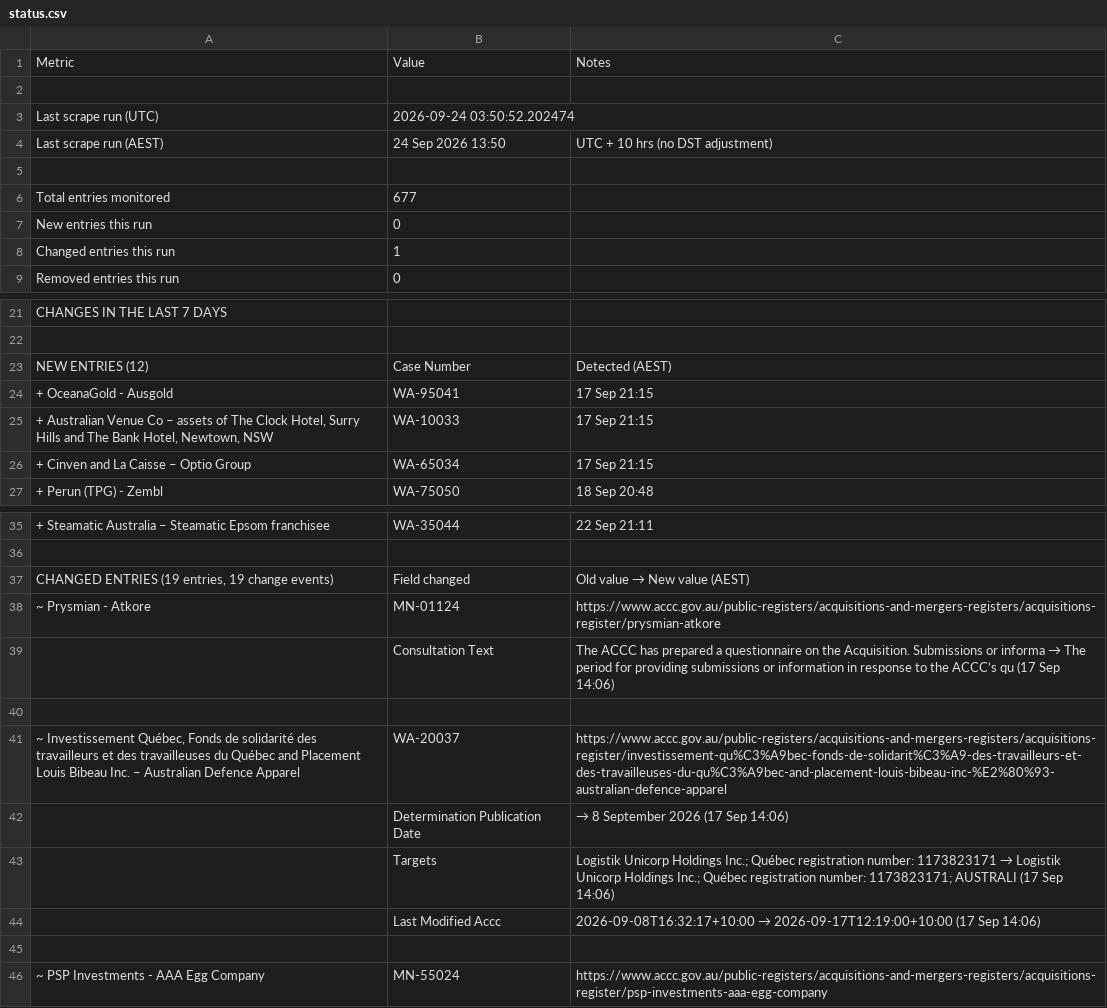
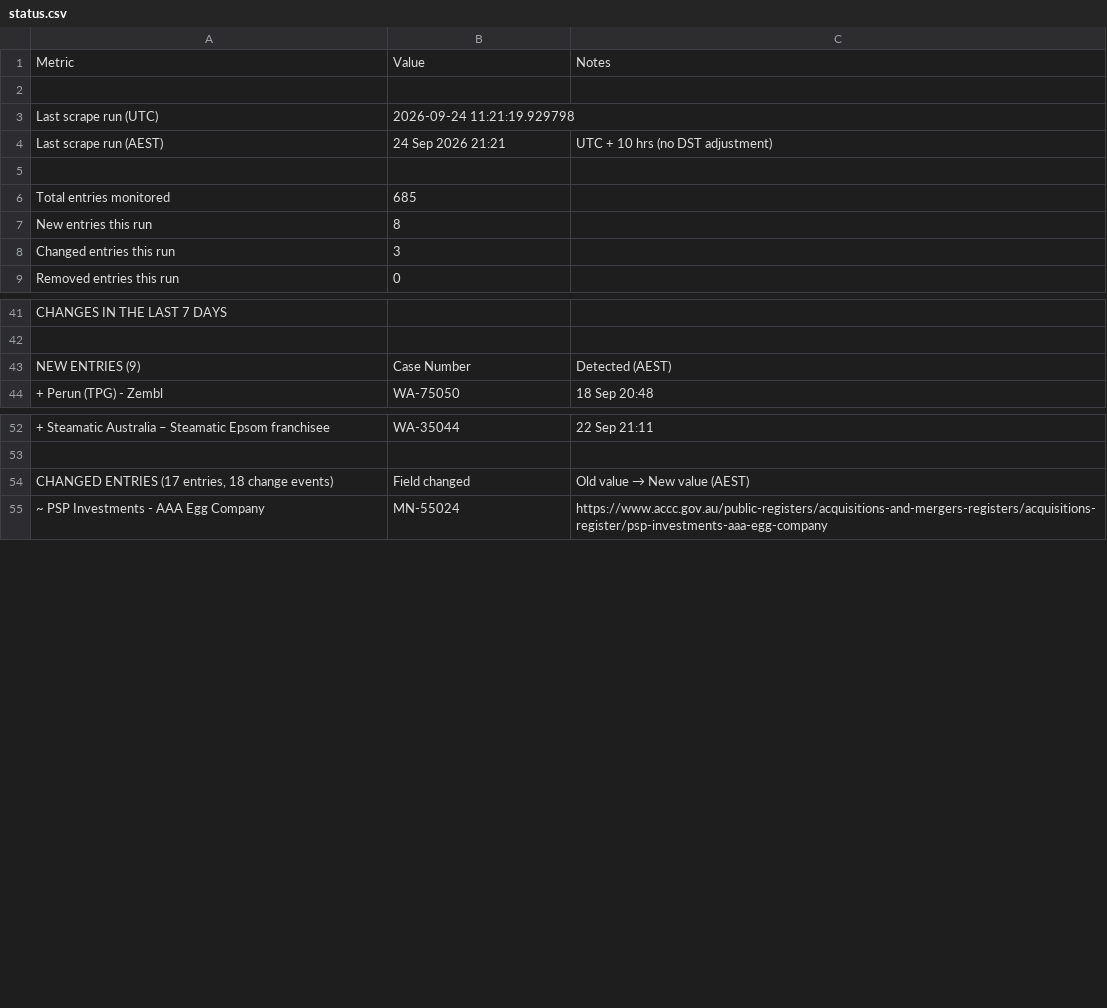
Before and after one commit to Test0112358/notification-check, a CSV file: data/status.csv, drawn as a sheet; only a part is shown, gaps mark what is left out; the diff covers the shown part only.

```diff
--- a/data/status.csv
+++ b/data/status.csv
@@ -2,8 +2,8 @@
 ,,
-Last scrape run (UTC),2026-09-24 03:50:52.202474,
-Last scrape run (AEST),24 Sep 2026  13:50,UTC + 10 hrs (no DST adjustment)
+Last scrape run (UTC),2026-09-24 11:21:19.929798,
+Last scrape run (AEST),24 Sep 2026  21:21,UTC + 10 hrs (no DST adjustment)
 ,,
-Total entries monitored,677,
-New entries this run,0,
-Changed entries this run,1,
+Total entries monitored,685,
+New entries this run,8,
+Changed entries this run,3,
 Removed entries this run,0,
@@ -22,6 +42,3 @@ CHANGES IN THE LAST 7 DAYS,,
 ,,
-NEW ENTRIES (12),Case Number,Detected (AEST)
-+ OceanaGold - Ausgold,WA-95041,17 Sep  21:15
-"+ Australian Venue Co – assets of The Clock Hotel, Surry Hills and The Bank Hotel, Newtown, NSW",WA-10033,17 Sep  21:15
-+ Cinven and La Caisse – Optio Group,WA-65034,17 Sep  21:15
+NEW ENTRIES (9),Case Number,Detected (AEST)
 + Perun (TPG) - Zembl,WA-75050,18 Sep  20:48
@@ -36,11 +53,3 @@ NEW ENTRIES (12),Case Number,Detected (AEST)
 ,,
-"CHANGED ENTRIES (19 entries, 19 change events)",Field changed,Old value  →  New value  (AEST)
-~ Prysmian - Atkore,MN-01124,https://www.accc.gov.au/public-registers/acquisitions-and-mergers-registers/acquisitions-register/prysmian-atkore
-,Consultation Text,The ACCC has prepared a questionnaire on the Acquisition. Submissions or informa  →  The period for providing submissions or information in response to the ACCC’s qu  (17 Sep  14:06)
-,,
-"~ Investissement Québec, Fonds de solidarité des travailleurs et des travailleuses du Québec and Placement Louis Bibeau Inc. – Australian Defence Apparel",WA-20037,https://www.accc.gov.au/public-registers/acquisitions-and-mergers-registers/acquisitions-register/investissement-qu%C3%A9bec-fonds-de-solidarit%C3%A9-des-travailleurs-et-des-travailleuses-du-qu%C3%A9bec-and-placement-louis-bibeau-inc-%E2%80%93-australian-defence-apparel
-,Determination Publication Date,  →  8 September 2026  (17 Sep  14:06)
-,Targets,Logistik Unicorp Holdings Inc.; Québec registration number: 1173823171  →  Logistik Unicorp Holdings Inc.; Québec registration number: 1173823171; AUSTRALI  (17 Sep  14:06)
-,Last Modified Accc,2026-09-08T16:32:17+10:00  →  2026-09-17T12:19:00+10:00  (17 Sep  14:06)
-,,
+"CHANGED ENTRIES (17 entries, 18 change events)",Field changed,Old value  →  New value  (AEST)
 ~ PSP Investments - AAA Egg Company,MN-55024,https://www.accc.gov.au/public-registers/acquisitions-and-mergers-registers/acquisitions-register/psp-investments-aaa-egg-company
```
Also changed, not shown: 21 added rows and 1 edited cell elsewhere in this file, 6 other files.
